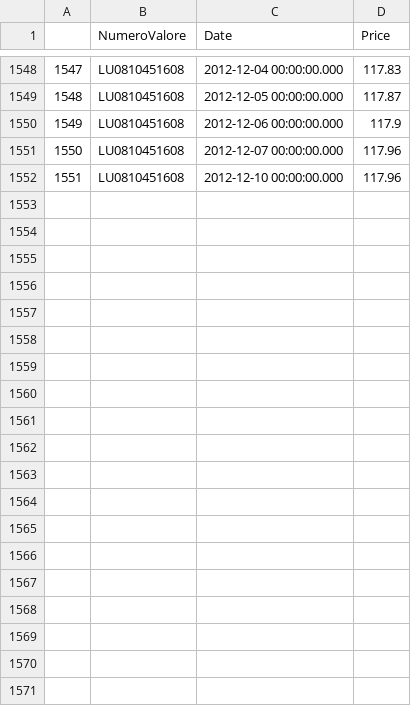
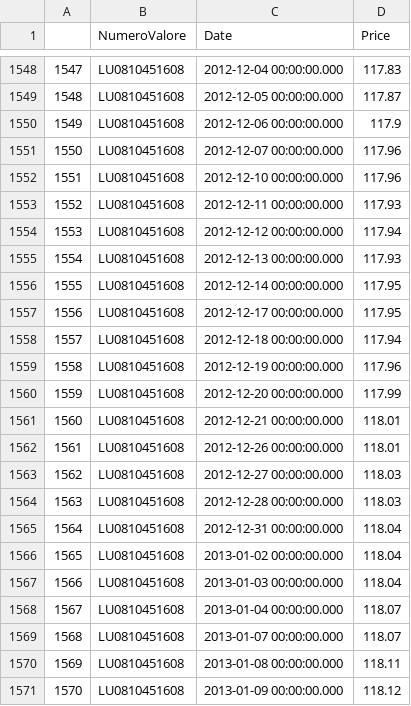
Before and after one commit to PsaksuMeRap/AAA, a CSV file: System/fixedIncome.csv, drawn as a sheet; only a part is shown, gaps mark what is left out; the diff covers the shown part only.

Commit message:
rigenerato files csv su fixed income e global equity

```diff
--- a/System/fixedIncome.csv
+++ b/System/fixedIncome.csv
@@ -1552 +1552,20 @@
 "1551","LU0810451608","2012-12-10 00:00:00.000",117.96
+"1552","LU0810451608","2012-12-11 00:00:00.000",117.93
+"1553","LU0810451608","2012-12-12 00:00:00.000",117.94
+"1554","LU0810451608","2012-12-13 00:00:00.000",117.93
+"1555","LU0810451608","2012-12-14 00:00:00.000",117.95
+"1556","LU0810451608","2012-12-17 00:00:00.000",117.95
+"1557","LU0810451608","2012-12-18 00:00:00.000",117.94
+"1558","LU0810451608","2012-12-19 00:00:00.000",117.96
+"1559","LU0810451608","2012-12-20 00:00:00.000",117.99
+"1560","LU0810451608","2012-12-21 00:00:00.000",118.01
+"1561","LU0810451608","2012-12-26 00:00:00.000",118.01
+"1562","LU0810451608","2012-12-27 00:00:00.000",118.03
+"1563","LU0810451608","2012-12-28 00:00:00.000",118.03
+"1564","LU0810451608","2012-12-31 00:00:00.000",118.04
+"1565","LU0810451608","2013-01-02 00:00:00.000",118.04
+"1566","LU0810451608","2013-01-03 00:00:00.000",118.04
+"1567","LU0810451608","2013-01-04 00:00:00.000",118.07
+"1568","LU0810451608","2013-01-07 00:00:00.000",118.07
+"1569","LU0810451608","2013-01-08 00:00:00.000",118.11
+"1570","LU0810451608","2013-01-09 00:00:00.000",118.12
```
Also changed, not shown: 17 added rows elsewhere in this file, System/globalEquity.csv.
